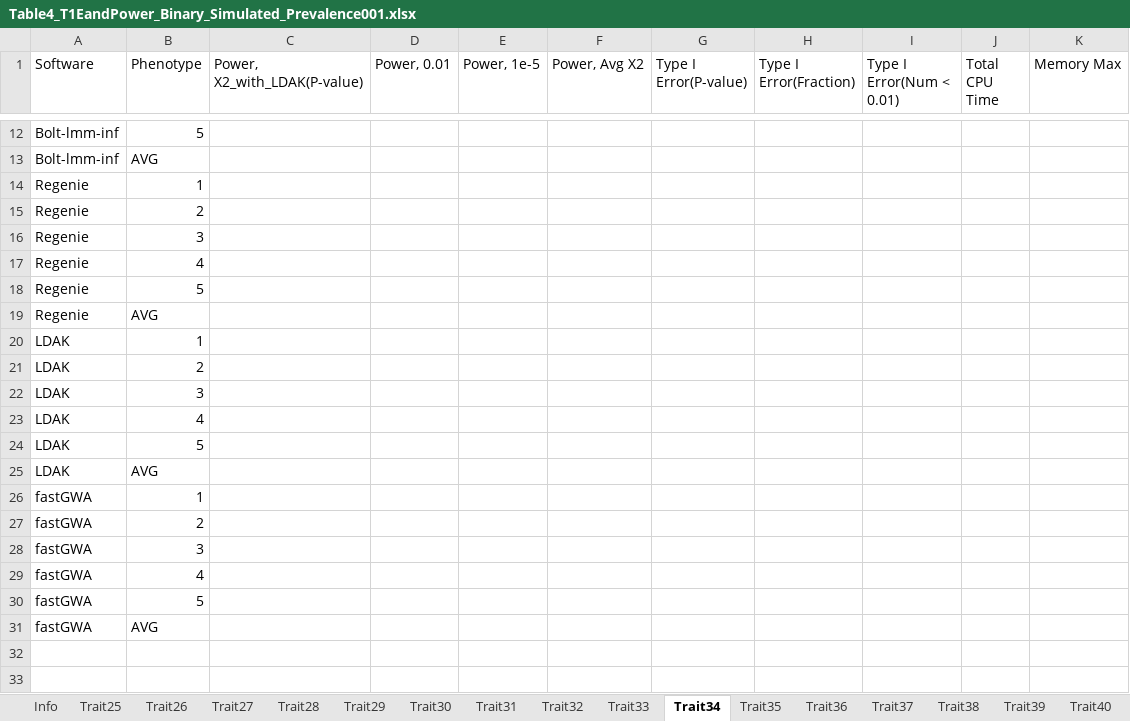
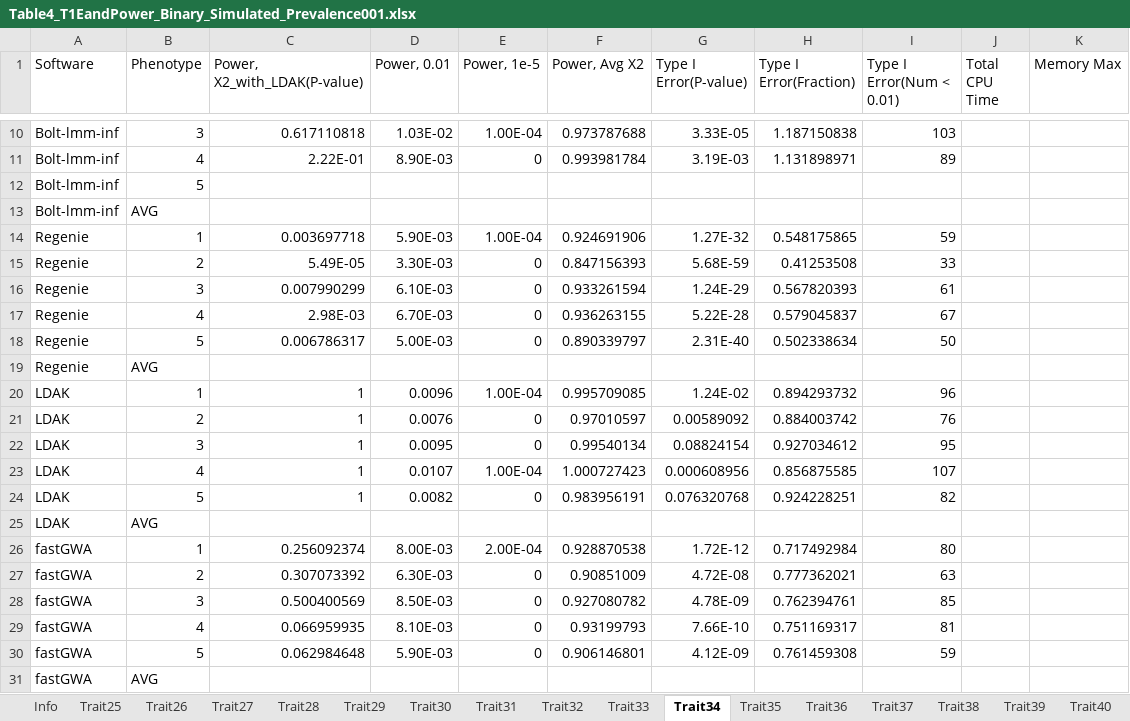
Before and after one commit to KirakiraZLY/An-evaluation-of-software-for-performing-GWAS-mixed-model-association-analysis, an Excel workbook: Tables/Table4_T1EandPower_Binary_Simulated_Prevalence001.xlsx, sheet Trait34, drawn as a sheet; only a part is shown, gaps mark what is left out; values as stored, in another font and other column widths than the file's, no borders; removed rows and columns are numbered as before the commit, all else as after; the diff covers the shown part only; the diff names each change by its address in the sheet, - before the commit and + after, or states it on an @@ line.

```diff
--- a/Tables/Table4_T1EandPower_Binary_Simulated_Prevalence001.xlsx (sheet Trait34)
+++ b/Tables/Table4_T1EandPower_Binary_Simulated_Prevalence001.xlsx (sheet Trait34)
+row 10: Bolt-lmm-inf | 3 | 0.617110818 | 1.03E-02 | 1.00E-04 | 0.973787688 | 3.33E-05 | 1.187150838 | 103
+row 11: Bolt-lmm-inf | 4 | 2.22E-01 | 8.90E-03 | 0 | 0.993981784 | 3.19E-03 | 1.131898971 | 89
-row 14: Regenie | 1
-row 15: Regenie | 2
-row 16: Regenie | 3
-row 17: Regenie | 4
-row 18: Regenie | 5
+row 14: Regenie | 1 | 0.003697718 | 5.90E-03 | 1.00E-04 | 0.924691906 | 1.27E-32 | 0.548175865 | 59
+row 15: Regenie | 2 | 5.49E-05 | 3.30E-03 | 0 | 0.847156393 | 5.68E-59 | 0.41253508 | 33
+row 16: Regenie | 3 | 0.007990299 | 6.10E-03 | 0 | 0.933261594 | 1.24E-29 | 0.567820393 | 61
+row 17: Regenie | 4 | 2.98E-03 | 6.70E-03 | 0 | 0.936263155 | 5.22E-28 | 0.579045837 | 67
+row 18: Regenie | 5 | 0.006786317 | 5.00E-03 | 0 | 0.890339797 | 2.31E-40 | 0.502338634 | 50
-row 20: LDAK | 1
-row 21: LDAK | 2
-row 22: LDAK | 3
-row 23: LDAK | 4
-row 24: LDAK | 5
+row 20: LDAK | 1 | 1 | 0.0096 | 1.00E-04 | 0.995709085 | 1.24E-02 | 0.894293732 | 96
+row 21: LDAK | 2 | 1 | 0.0076 | 0 | 0.97010597 | 0.00589092 | 0.884003742 | 76
+row 22: LDAK | 3 | 1 | 0.0095 | 0 | 0.99540134 | 0.08824154 | 0.927034612 | 95
+row 23: LDAK | 4 | 1 | 0.0107 | 1.00E-04 | 1.000727423 | 0.000608956 | 0.856875585 | 107
+row 24: LDAK | 5 | 1 | 0.0082 | 0 | 0.983956191 | 0.076320768 | 0.924228251 | 82
-row 26: fastGWA | 1
-row 27: fastGWA | 2
-row 28: fastGWA | 3
-row 29: fastGWA | 4
-row 30: fastGWA | 5
+row 26: fastGWA | 1 | 0.256092374 | 8.00E-03 | 2.00E-04 | 0.928870538 | 1.72E-12 | 0.717492984 | 80
+row 27: fastGWA | 2 | 0.307073392 | 6.30E-03 | 0 | 0.90851009 | 4.72E-08 | 0.777362021 | 63
+row 28: fastGWA | 3 | 0.500400569 | 8.50E-03 | 0 | 0.927080782 | 4.78E-09 | 0.762394761 | 85
+row 29: fastGWA | 4 | 0.066959935 | 8.10E-03 | 0 | 0.93199793 | 7.66E-10 | 0.751169317 | 81
+row 30: fastGWA | 5 | 0.062984648 | 5.90E-03 | 0 | 0.906146801 | 4.12E-09 | 0.761459308 | 59
```
Also changed, not shown: 6 added rows and 8 removed rows elsewhere in this sheet, sheet Trait33, sheet Trait36, sheet Trait31, sheet Trait35, sheet Trait32, sheet Trait37, Tables/Table3_Black_T1EandPower.xlsx, 5 other files.
